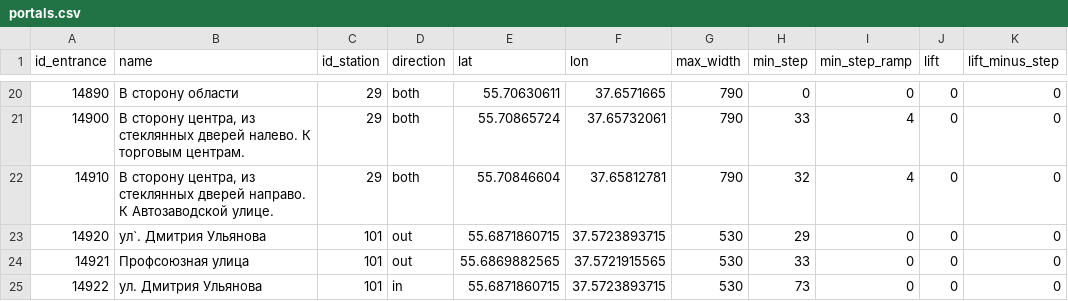
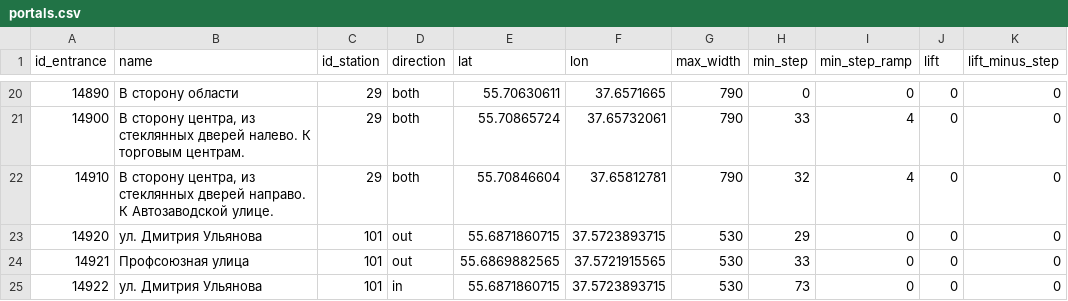
Before and after one commit to nextgis/metro4all, a CSV file: data/msk/portals.csv, drawn as a sheet; only a part is shown, gaps mark what is left out; the diff names each change by its address in the sheet, - before the commit and + after, or states it on an @@ line.

Commit message:
portals data was updated

```diff
--- a/data/msk/portals.csv
+++ b/data/msk/portals.csv
-B23 (name): ул`. Дмитрия Ульянова
+B23 (name): ул. Дмитрия Ульянова
```
